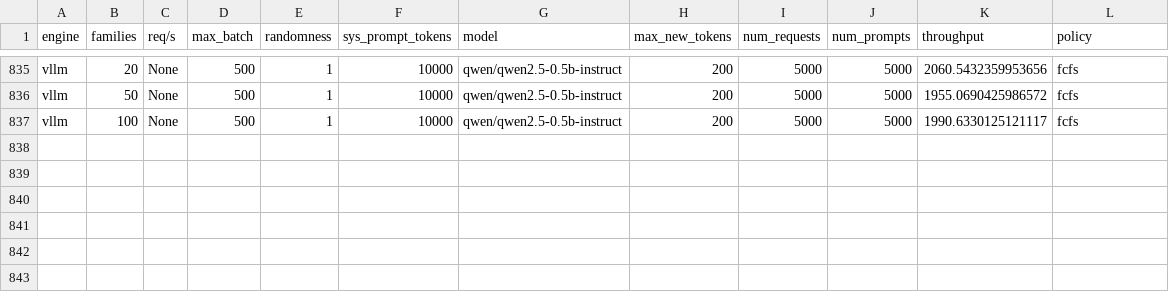
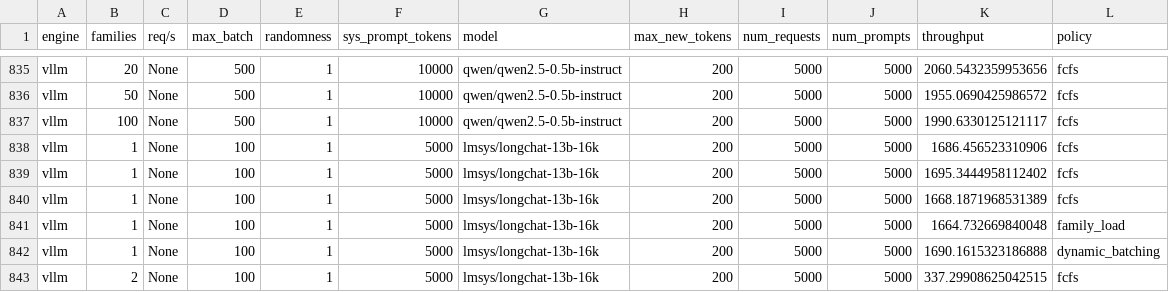
Before and after one commit to sakshamrathi21/Structured_LLM_Optimization, a CSV file: code/vllm/paper_eval_results.csv, drawn as a sheet; only a part is shown, gaps mark what is left out.

```diff
--- a/code/vllm/paper_eval_results.csv
+++ b/code/vllm/paper_eval_results.csv
@@ -837 +837,7 @@ vllm,50,None,500,1,10000,qwen/qwen2.5-0.5b-instruct,200,5000,5000,1955.069042598
 vllm,100,None,500,1,10000,qwen/qwen2.5-0.5b-instruct,200,5000,5000,1990.6330125121117,fcfs
+vllm,1,None,100,1,5000,lmsys/longchat-13b-16k,200,5000,5000,1686.456523310906,fcfs
+vllm,1,None,100,1,5000,lmsys/longchat-13b-16k,200,5000,5000,1695.3444958112402,fcfs
+vllm,1,None,100,1,5000,lmsys/longchat-13b-16k,200,5000,5000,1668.1871968531389,fcfs
+vllm,1,None,100,1,5000,lmsys/longchat-13b-16k,200,5000,5000,1664.732669840048,family_load
+vllm,1,None,100,1,5000,lmsys/longchat-13b-16k,200,5000,5000,1690.1615323186888,dynamic_batching
+vllm,2,None,100,1,5000,lmsys/longchat-13b-16k,200,5000,5000,337.29908625042515,fcfs
```
Also changed, not shown: 4 other files.
